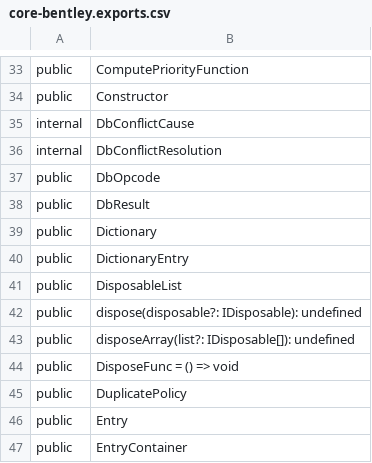
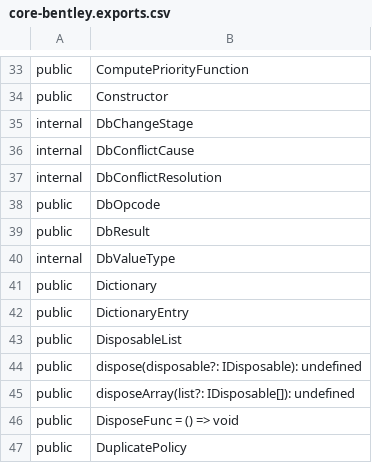
Before and after one commit to iTwin/itwinjs-core, a CSV file: common/api/summary/core-bentley.exports.csv, drawn as a sheet; only a part is shown, gaps mark what is left out; the shorter side is filled out with more unchanged rows; the diff names each change by its address in the sheet, - before the commit and + after, or states it on an @@ line.

Commit message:
Improve ChangesetConflictArgs & SqliteChangeSetReader API (#6571)
Co-authored-by: Affan Khan <khanaffan@users.noreply.github.com>
Co-authored-by: imodeljs-admin <38288322+imodeljs-admin@users.noreply.github.com>

```diff
--- a/common/api/summary/core-bentley.exports.csv
+++ b/common/api/summary/core-bentley.exports.csv
+row 35: internal | DbChangeStage
+row 40: internal | DbValueType
```
Also changed, not shown: 13 other files.
